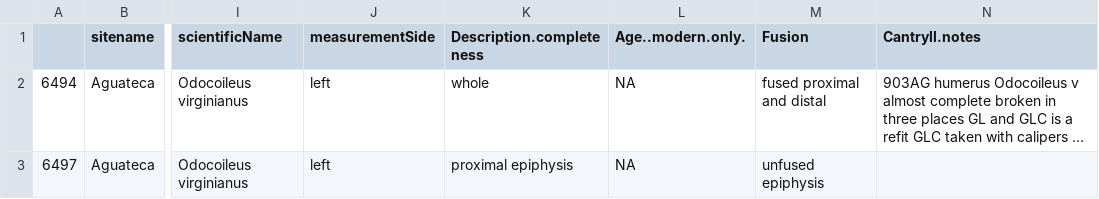
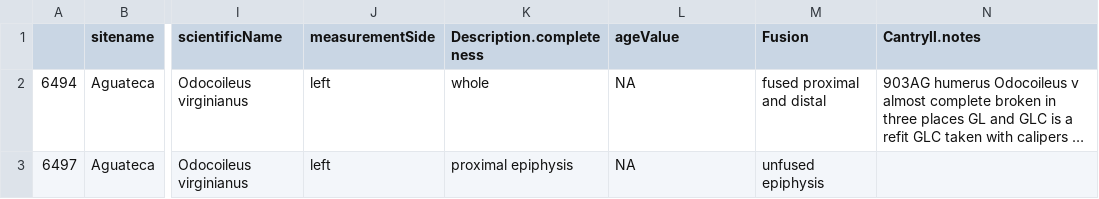
Before and after one commit to futres/ovt-data-pipeline, a CSV file: data/kitty_data3.csv, drawn as a sheet; only a part is shown, gaps mark what is left out; long unchanged cells end in …; the diff names each change by its address in the sheet, - before the commit and + after, or states it on an @@ line.

Commit message:
kitty data

```diff
--- a/data/kitty_data3.csv
+++ b/data/kitty_data3.csv
-L1: Age..modern.only.
+L1: ageValue
```
Also changed, not shown: 1 other file.
